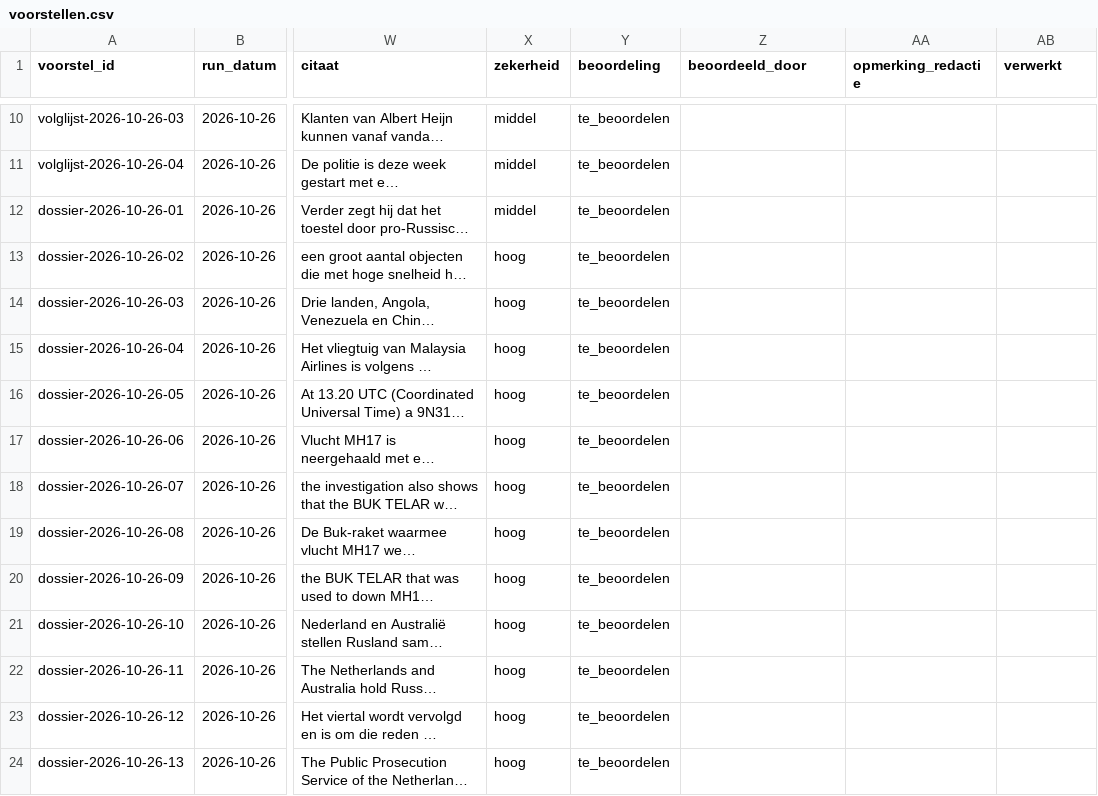
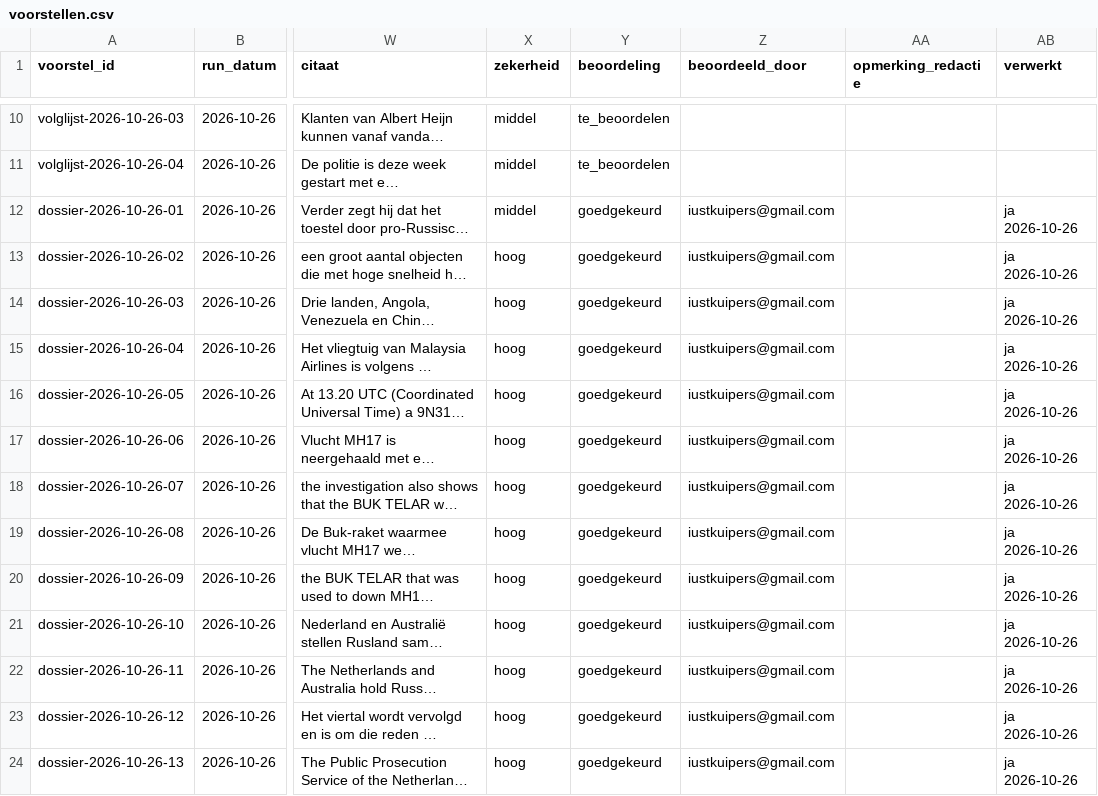
Before and after one commit to iustkuipers/incidentatlas, a CSV file: data/voorstellen.csv, drawn as a sheet; only a part is shown, gaps mark what is left out; long unchanged cells end in …; the diff covers the shown part only; the diff names each change by its address in the sheet, - before the commit and + after, or states it on an @@ line.

```diff
--- a/data/voorstellen.csv
+++ b/data/voorstellen.csv
-Y12:Y24 (beoordeling): te_beoordelen
+Y12:Y24 (beoordeling): goedgekeurd
-Z12:Z24 (beoordeeld_door): (empty)
+Z12:Z24 (beoordeeld_door): iustkuipers@gmail.com
-AB12:AB24 (verwerkt): (empty)
+AB12:AB24 (verwerkt): ja 2026-10-26
```
Also changed, not shown: 1 added row and 33 edited cells elsewhere in this file, data/dossierstatus.csv, data/inbox.csv, 5 other files.
